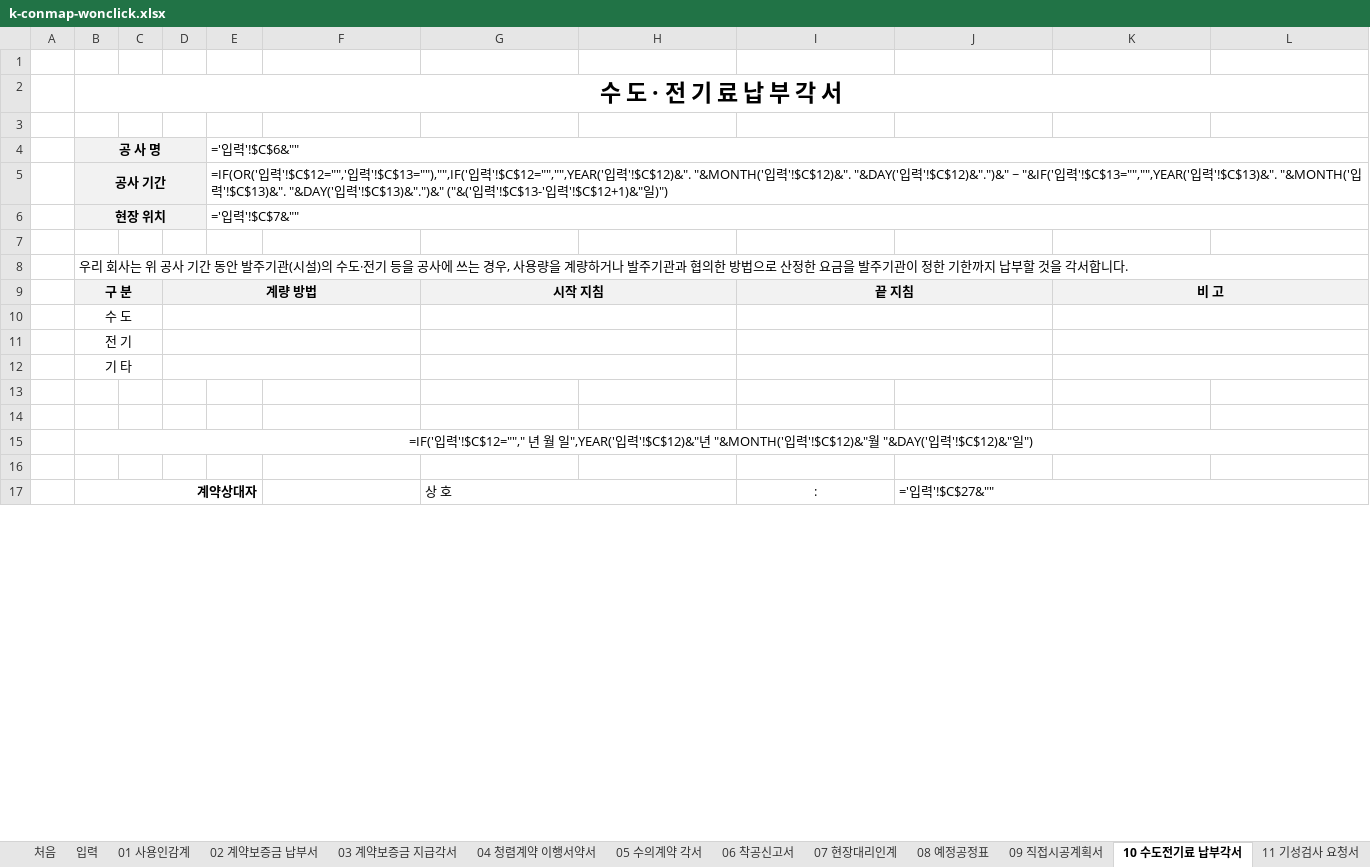
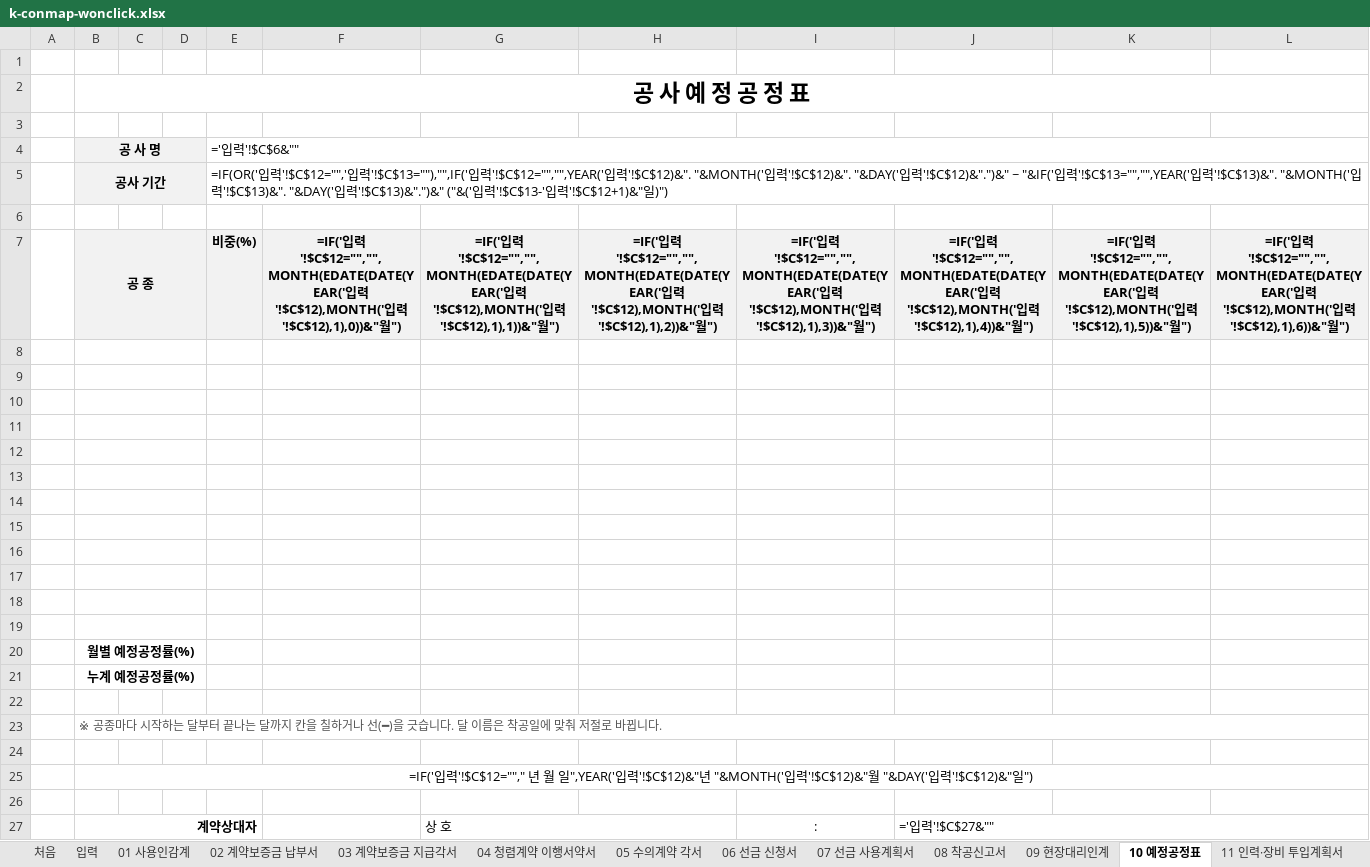
Before and after one commit to kimmyounghwan/K-conmap, an Excel workbook: web/public/tools/files/k-conmap-wonclick.xlsx, sheet 10 예정공정표, drawn as a sheet; only a part is shown; values as stored, in another font and other column widths than the file's, no borders; formulas without a stored value are shown as written; removed rows and columns are numbered as before the commit, all else as after; rows hold the shown columns only; the diff names each change by its address in the sheet, - before the commit and + after, or states it on an @@ line.

```diff
--- a/web/public/tools/files/k-conmap-wonclick.xlsx (sheet 10 예정공정표)
+++ b/web/public/tools/files/k-conmap-wonclick.xlsx (sheet 10 예정공정표)
-sheet tab: 06 착공신고서
+sheet tab: 06 선금 신청서
-sheet tab: 07 현장대리인계
+sheet tab: 07 선금 사용계획서
-sheet tab: 08 예정공정표
+sheet tab: 08 착공신고서
-sheet tab: 09 직접시공계획서
+sheet tab: 09 현장대리인계
-sheet tab: 10 수도전기료 납부각서
+sheet tab: 10 예정공정표
-sheet tab: 11 기성검사 요청서
+sheet tab: 11 인력·장비 투입계획서
-B2: 수 도 · 전 기 료 납 부 각 서
+B2: 공 사 예 정 공 정 표
-row 6:  | 현장 위치 |  |  | ='입력'!$C$7&""
-row 8:  | 우리 회사는 위 공사 기간 동안 발주기관(시설)의 수도·전기 등을 공사에 쓰는 경우, 사용량을 계량하거나 발주기관과 협의한 방법으로 산정한 요금을 발주기관이 정한 기한까지 납부할 것을 각서합니다.
-row 9:  | 구 분 |  | 계량 방법 |  |  | 시작 지침 |  | 끝 지침 |  | 비 고
-row 10:  | 수 도
-row 11:  | 전 기
-row 12:  | 기 타
+row 7:  | 공 종 |  |  | 비중(%) | =IF('입력'!$C$12="","",MONTH(EDATE(DATE(YEAR('입력'!$C$12),MONTH('입력'!$C$12),1),0))&"월") | =IF('입력'!$C$12="","",MONTH(EDATE(DATE(YEAR('입력'!$C$12),MONTH('입력'!$C$12),1),1))&"월") | =IF('입력'!$C$12="","",MONTH(EDATE(DATE(YEAR('입력'!$C$12),MONTH('입력'!$C$12),1),2))&"월") | =IF('입력'!$C$12="","",MONTH(EDATE(DATE(YEAR('입력'!$C$12),MONTH('입력'!$C$12),1),3))&"월") | =IF('입력'!$C$12="","",MONTH(EDATE(DATE(YEAR('입력'!$C$12),MONTH('입력'!$C$12),1),4))&"월") | =IF('입력'!$C$12="","",MONTH(EDATE(DATE(YEAR('입력'!$C$12),MONTH('입력'!$C$12),1),5))&"월") | =IF('입력'!$C$12="","",MONTH(EDATE(DATE(YEAR('입력'!$C$12),MONTH('입력'!$C$12),1),6))&"월")
+B8:D8 merged
+row 9: (empty)
+row 10: (empty)
+row 11: (empty)
+row 12: (empty)
+row 13: (empty)
+row 14: (empty)
+row 15: (empty)
+row 16: (empty)
+row 17: (empty)
+row 18: (empty)
+row 19: (empty)
+row 20:  | 월별 예정공정률(%)
+row 21:  | 누계 예정공정률(%)
+row 22: (empty)
+row 23:  | ※ 공종마다 시작하는 달부터 끝나는 달까지 칸을 칠하거나 선(━)을 긋습니다. 달 이름은 착공일에 맞춰 저절로 바뀝니다.
```
Also changed, not shown: sheet 24 계약금액 조정 신청서, sheet 18 하도급계약 통보서, sheet 처음, sheet 17 산안비 사용내역서, sheet 23 공기연장 신청서, sheet 11 인력·장비 투입계획서, 16 more sheets, other sheet tabs, 20 other files.
